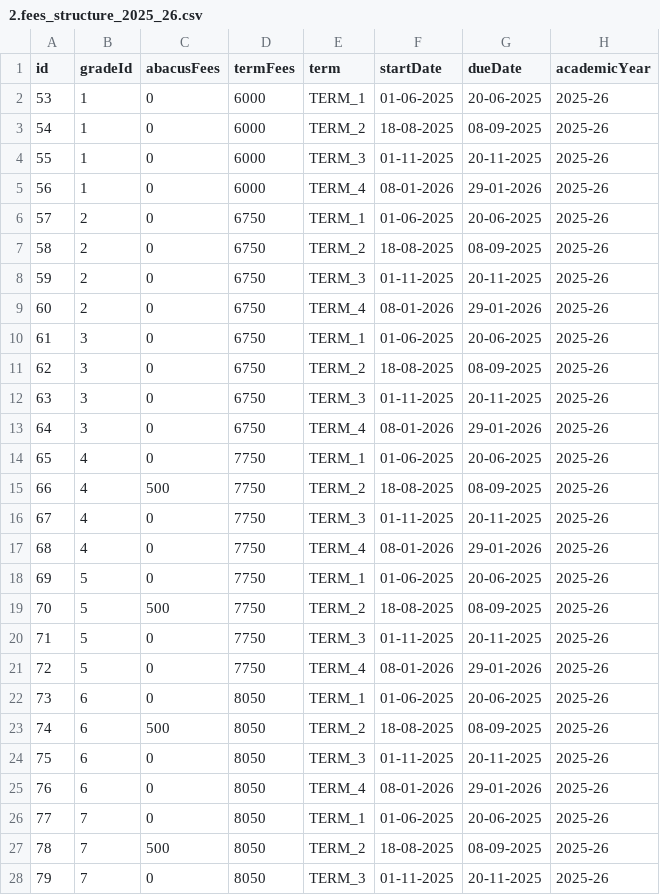
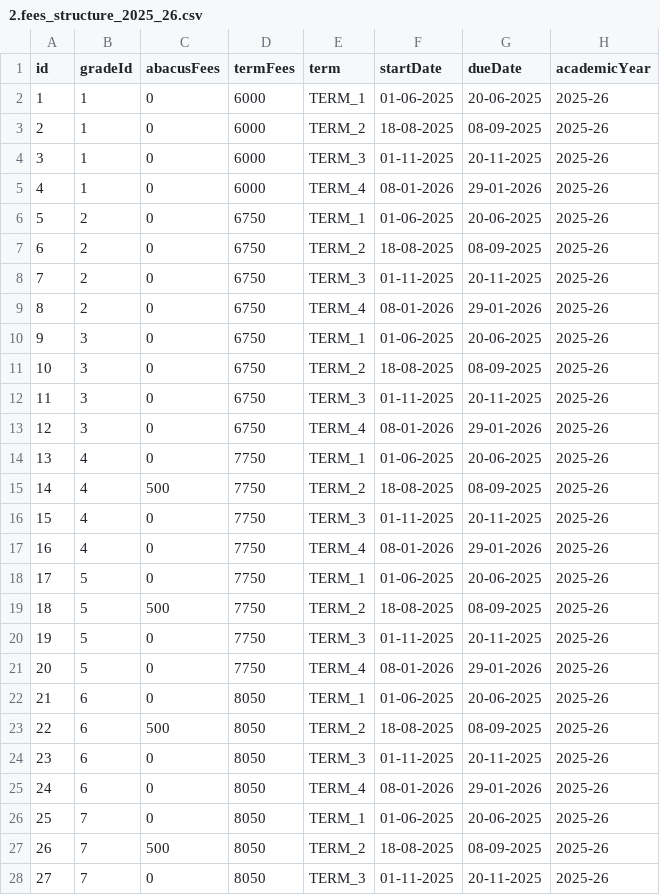
Before and after one commit to harikiran-dev-schooldb/student-management-system, a CSV file: data/test_data/2.fees_structure_2025_26.csv, drawn as a sheet; only a part is shown; the diff covers the shown part only.

Commit message:
Add DB seed scripts and student data
Add Prisma/TS seed tooling and test data to support local DB seeding and testing. Adds prisma/seed.js (JS seeder), scripts/seed.ts and tsconfig.seed.json (TS seed helper), and a large student CSV (data/5.student_data - Copy.csv). Update prisma.config.ts to run the JS seeder via migrations.seed = "node prisma/seed.js" and remove the old Prisma seed entry from package.json; also add bcryptjs dependency. Update fees test fixture (data/test_data/2.fees_structure_2025_26.csv) to reindex IDs and add a new student service (src/lib/services/student.service.ts) while modifying identity.service.ts as part of the seeding/integration work.

```diff
--- a/data/test_data/2.fees_structure_2025_26.csv
+++ b/data/test_data/2.fees_structure_2025_26.csv
@@ -1,28 +1,28 @@
 id,gradeId,abacusFees,termFees,term,startDate,dueDate,academicYear
-53,1,0,6000,TERM_1,01-06-2025,20-06-2025,2025-26
-54,1,0,6000,TERM_2,18-08-2025,08-09-2025,2025-26
-55,1,0,6000,TERM_3,01-11-2025,20-11-2025,2025-26
-56,1,0,6000,TERM_4,08-01-2026,29-01-2026,2025-26
-57,2,0,6750,TERM_1,01-06-2025,20-06-2025,2025-26
-58,2,0,6750,TERM_2,18-08-2025,08-09-2025,2025-26
-59,2,0,6750,TERM_3,01-11-2025,20-11-2025,2025-26
-60,2,0,6750,TERM_4,08-01-2026,29-01-2026,2025-26
-61,3,0,6750,TERM_1,01-06-2025,20-06-2025,2025-26
-62,3,0,6750,TERM_2,18-08-2025,08-09-2025,2025-26
-63,3,0,6750,TERM_3,01-11-2025,20-11-2025,2025-26
-64,3,0,6750,TERM_4,08-01-2026,29-01-2026,2025-26
-65,4,0,7750,TERM_1,01-06-2025,20-06-2025,2025-26
-66,4,500,7750,TERM_2,18-08-2025,08-09-2025,2025-26
-67,4,0,7750,TERM_3,01-11-2025,20-11-2025,2025-26
-68,4,0,7750,TERM_4,08-01-2026,29-01-2026,2025-26
-69,5,0,7750,TERM_1,01-06-2025,20-06-2025,2025-26
-70,5,500,7750,TERM_2,18-08-2025,08-09-2025,2025-26
-71,5,0,7750,TERM_3,01-11-2025,20-11-2025,2025-26
-72,5,0,7750,TERM_4,08-01-2026,29-01-2026,2025-26
-73,6,0,8050,TERM_1,01-06-2025,20-06-2025,2025-26
-74,6,500,8050,TERM_2,18-08-2025,08-09-2025,2025-26
-75,6,0,8050,TERM_3,01-11-2025,20-11-2025,2025-26
-76,6,0,8050,TERM_4,08-01-2026,29-01-2026,2025-26
-77,7,0,8050,TERM_1,01-06-2025,20-06-2025,2025-26
-78,7,500,8050,TERM_2,18-08-2025,08-09-2025,2025-26
-79,7,0,8050,TERM_3,01-11-2025,20-11-2025,2025-26
+1,1,0,6000,TERM_1,01-06-2025,20-06-2025,2025-26
+2,1,0,6000,TERM_2,18-08-2025,08-09-2025,2025-26
+3,1,0,6000,TERM_3,01-11-2025,20-11-2025,2025-26
+4,1,0,6000,TERM_4,08-01-2026,29-01-2026,2025-26
+5,2,0,6750,TERM_1,01-06-2025,20-06-2025,2025-26
+6,2,0,6750,TERM_2,18-08-2025,08-09-2025,2025-26
+7,2,0,6750,TERM_3,01-11-2025,20-11-2025,2025-26
+8,2,0,6750,TERM_4,08-01-2026,29-01-2026,2025-26
+9,3,0,6750,TERM_1,01-06-2025,20-06-2025,2025-26
+10,3,0,6750,TERM_2,18-08-2025,08-09-2025,2025-26
+11,3,0,6750,TERM_3,01-11-2025,20-11-2025,2025-26
+12,3,0,6750,TERM_4,08-01-2026,29-01-2026,2025-26
+13,4,0,7750,TERM_1,01-06-2025,20-06-2025,2025-26
+14,4,500,7750,TERM_2,18-08-2025,08-09-2025,2025-26
+15,4,0,7750,TERM_3,01-11-2025,20-11-2025,2025-26
+16,4,0,7750,TERM_4,08-01-2026,29-01-2026,2025-26
+17,5,0,7750,TERM_1,01-06-2025,20-06-2025,2025-26
+18,5,500,7750,TERM_2,18-08-2025,08-09-2025,2025-26
+19,5,0,7750,TERM_3,01-11-2025,20-11-2025,2025-26
+20,5,0,7750,TERM_4,08-01-2026,29-01-2026,2025-26
+21,6,0,8050,TERM_1,01-06-2025,20-06-2025,2025-26
+22,6,500,8050,TERM_2,18-08-2025,08-09-2025,2025-26
+23,6,0,8050,TERM_3,01-11-2025,20-11-2025,2025-26
+24,6,0,8050,TERM_4,08-01-2026,29-01-2026,2025-26
+25,7,0,8050,TERM_1,01-06-2025,20-06-2025,2025-26
+26,7,500,8050,TERM_2,18-08-2025,08-09-2025,2025-26
+27,7,0,8050,TERM_3,01-11-2025,20-11-2025,2025-26
```
Also changed, not shown: 25 edited cells elsewhere in this file, 9 other files.
